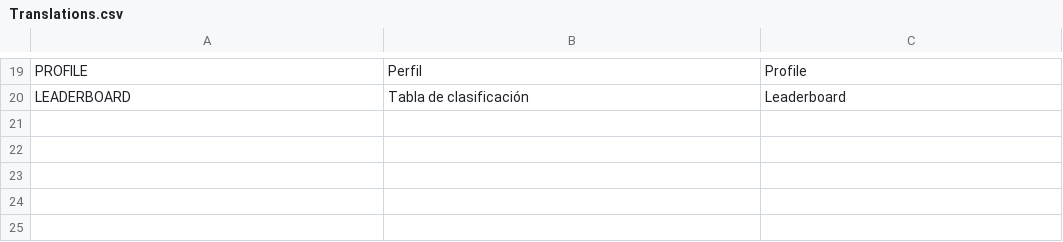
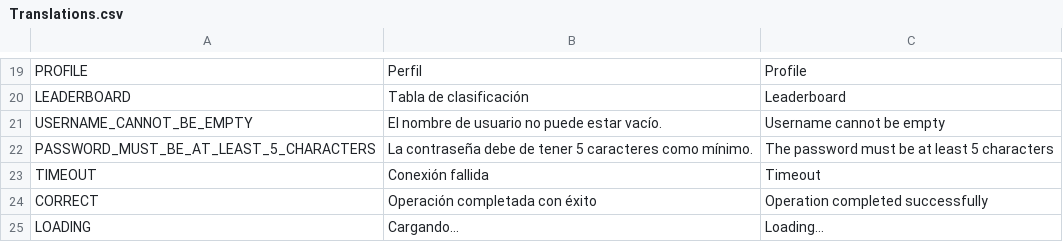
Before and after one commit to Mario999X/ProyectoFinalDAM_MarioResa, a CSV file: sp4ce-survival_frontend/lenguages/Translations.csv, drawn as a sheet; only a part is shown, gaps mark what is left out; the diff names each change by its address in the sheet, - before the commit and + after, or states it on an @@ line.

```diff
--- a/sp4ce-survival_frontend/lenguages/Translations.csv
+++ b/sp4ce-survival_frontend/lenguages/Translations.csv
+row 21: USERNAME_CANNOT_BE_EMPTY | El nombre de usuario no puede estar vacío. | Username cannot be empty
+row 22: PASSWORD_MUST_BE_AT_LEAST_5_CHARACTERS | La contraseña debe de tener 5 caracteres como mínimo. | The password must be at least 5 characters
+row 23: TIMEOUT | Conexión fallida | Timeout
+row 24: CORRECT | Operación completada con éxito | Operation completed successfully
+row 25: LOADING | Cargando… | Loading…
```
Also changed, not shown: 4 other files.
